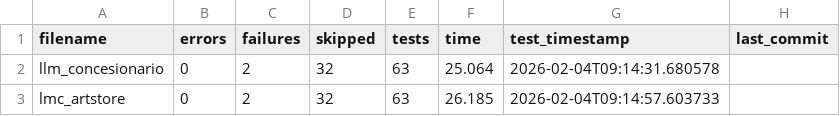
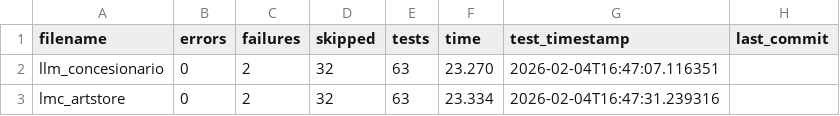
Before and after one commit to unpobrecitoalumno/SGE-odoo-tests, a CSV file: docs/A/resumen.csv, drawn as a sheet.

Commit message:
Tests from 172.31.24.143 on 20260204_164138

```diff
--- a/docs/A/resumen.csv
+++ b/docs/A/resumen.csv
@@ -1,3 +1,3 @@
 filename,errors,failures,skipped,tests,time,test_timestamp,last_commit
-"llm_concesionario","0","2","32","63","25.064","2026-02-04T09:14:31.680578",""
-"lmc_artstore","0","2","32","63","26.185","2026-02-04T09:14:57.603733",""
+"llm_concesionario","0","2","32","63","23.270","2026-02-04T16:47:07.116351",""
+"lmc_artstore","0","2","32","63","23.334","2026-02-04T16:47:31.239316",""
```
Also changed, not shown: 21 other files.
